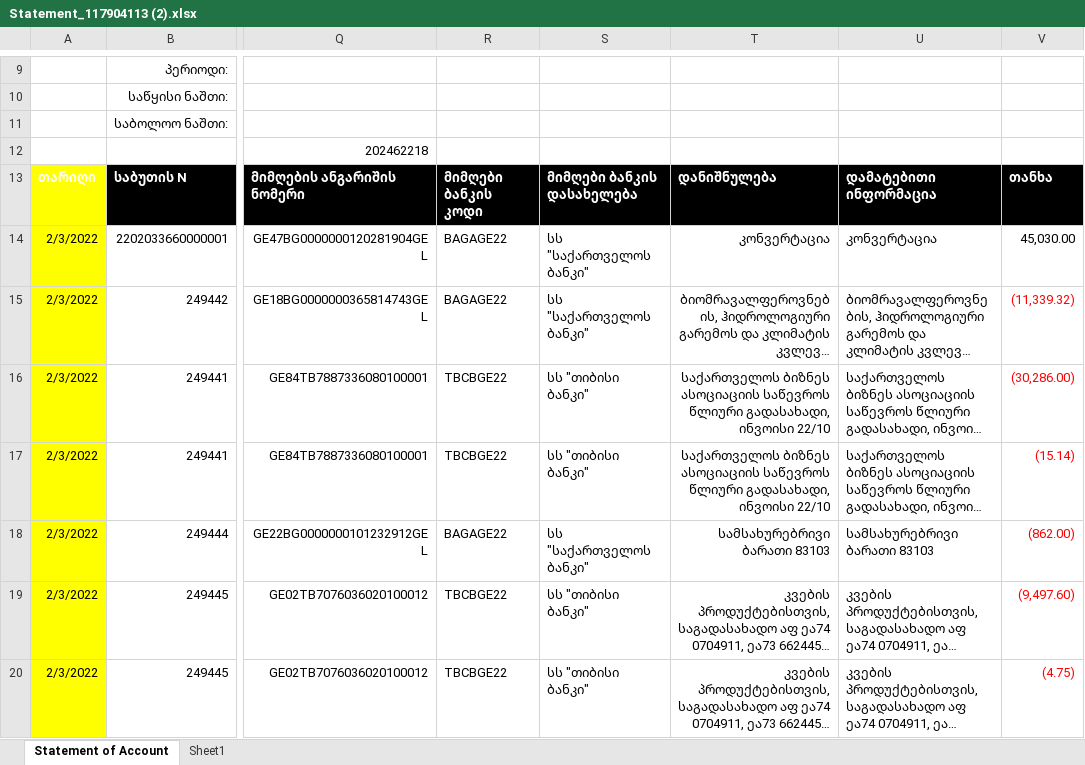
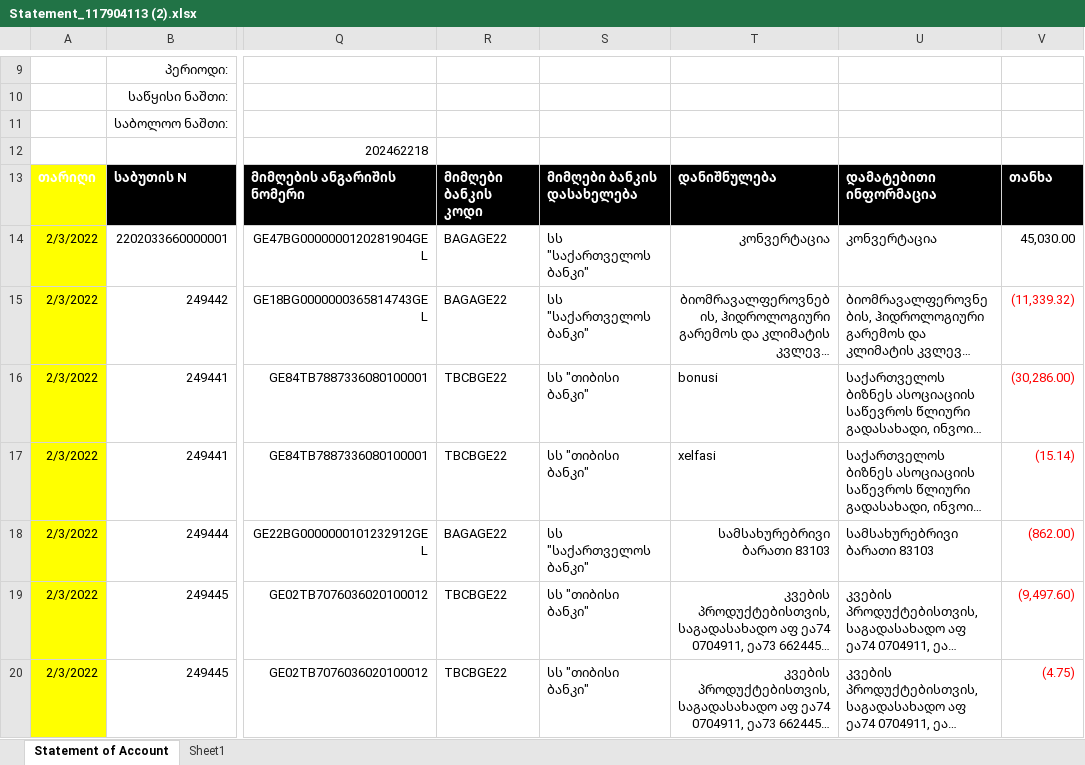
Before and after one commit to avtandil0/ExcelToXML, an Excel workbook: ExcelToXML/UploadExcels/Statement_117904113 (2).xlsx, sheet Statement of Account, drawn as a sheet; only a part is shown, gaps mark what is left out; long unchanged cells end in …; values as stored, in another font and other column widths than the file's, no borders; charts and pictures and table styles not drawn; the diff names each change by its address in the sheet, - before the commit and + after, or states it on an @@ line.

```diff
--- a/ExcelToXML/UploadExcels/Statement_117904113 (2).xlsx (sheet Statement of Account)
+++ b/ExcelToXML/UploadExcels/Statement_117904113 (2).xlsx (sheet Statement of Account)
-T16: საქართველოს ბიზნეს ასოციაციის საწევროს წლიური გადასახადი, ინვოისი 22/10
+T16: bonusi
-T16:T17 alignment: right
+T16:T17 alignment: left
-T17: საქართველოს ბიზნეს ასოციაციის საწევროს წლიური გადასახადი, ინვოისი 22/10
+T17: xelfasi
```
Also changed, not shown: 3 other files.
